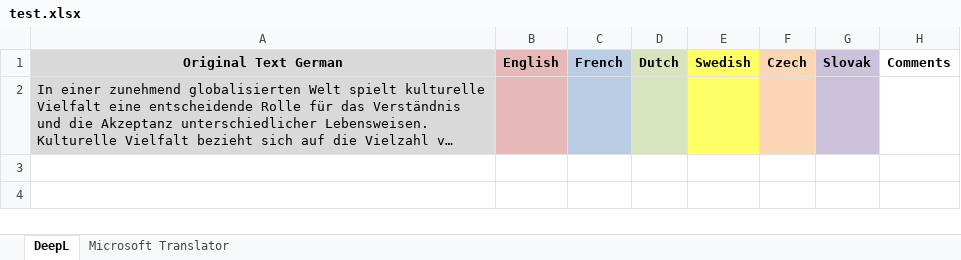
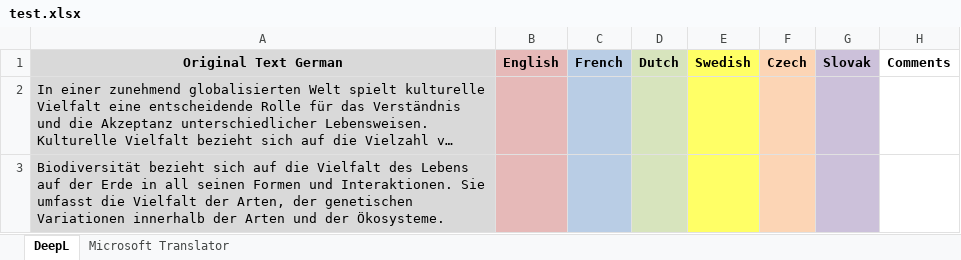
Before and after one commit to Julian-Ivanov/translator, an Excel workbook: test.xlsx, sheet DeepL, drawn as a sheet; long unchanged cells end in …; values as stored, in another font and other column widths than the file's, no borders; the diff names each change by its address in the sheet, - before the commit and + after, or states it on an @@ line.

```diff
--- a/test.xlsx (sheet DeepL)
+++ b/test.xlsx (sheet DeepL)
+row 3: Biodiversität bezieht sich auf die Vielfalt des Lebens auf der Erde in all seinen Formen und Interaktionen. Sie umfasst die Vielfalt der Arten, der genetischen Variationen innerhalb der Arten und der Ökosysteme.
```
Also changed, not shown: sheet Microsoft Translator, translations.xlsx, 3 other files.
